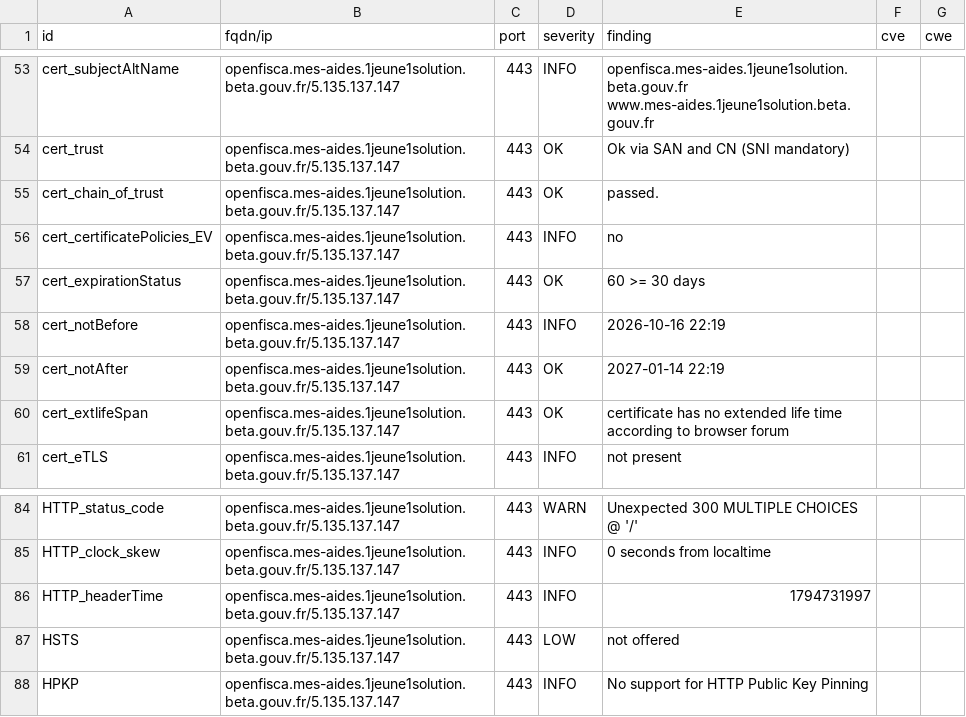
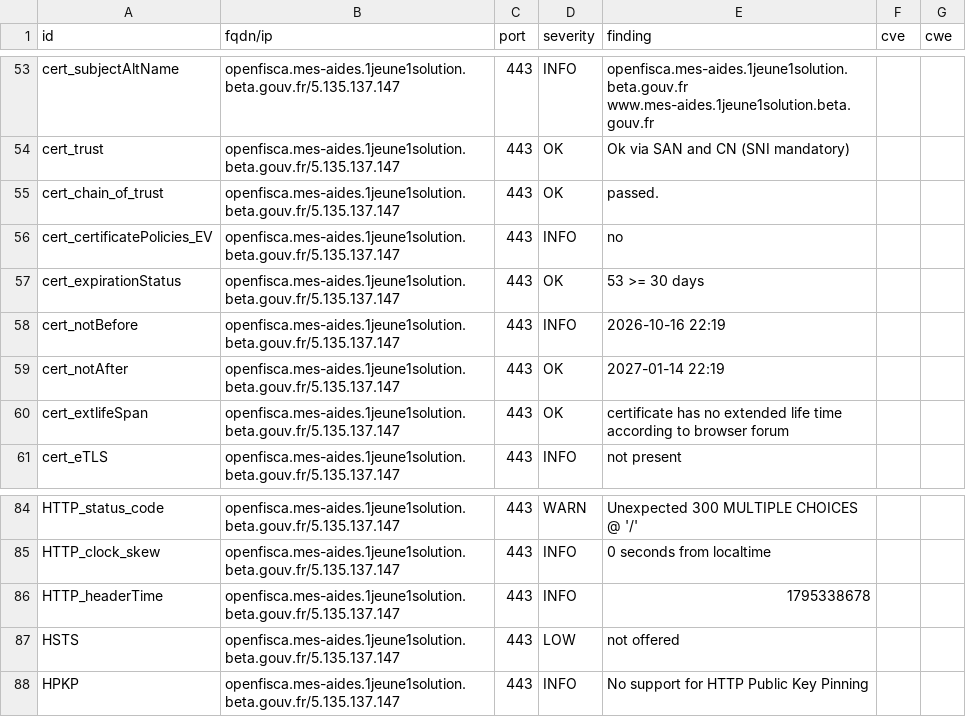
Before and after one commit to betagouv/dashlord, a CSV file: results/aHR0cHM6Ly9vcGVuZmlzY2EubWVzLWFpZGVzLjFqZXVuZTFzb2x1dGlvbi5iZXRhLmdvdXYuZnI=/testssl.csv, drawn as a sheet; only a part is shown, gaps mark what is left out.

```diff
--- a/results/aHR0cHM6Ly9vcGVuZmlzY2EubWVzLWFpZGVzLjFqZXVuZTFzb2x1dGlvbi5iZXRhLmdvdXYuZnI=/testssl.csv
+++ b/results/aHR0cHM6Ly9vcGVuZmlzY2EubWVzLWFpZGVzLjFqZXVuZTFzb2x1dGlvbi5iZXRhLmdvdXYuZnI=/testssl.csv
@@ -56,3 +56,3 @@
 "cert_certificatePolicies_EV","openfisca.mes-aides.1jeune1solution.beta.gouv.fr/5.135.137.147","443","INFO","no","",""
-"cert_expirationStatus","openfisca.mes-aides.1jeune1solution.beta.gouv.fr/5.135.137.147","443","OK","60 >= 30 days","",""
+"cert_expirationStatus","openfisca.mes-aides.1jeune1solution.beta.gouv.fr/5.135.137.147","443","OK","53 >= 30 days","",""
 "cert_notBefore","openfisca.mes-aides.1jeune1solution.beta.gouv.fr/5.135.137.147","443","INFO","2026-10-16 22:19","",""
@@ -85,3 +85,3 @@
 "HTTP_clock_skew","openfisca.mes-aides.1jeune1solution.beta.gouv.fr/5.135.137.147","443","INFO","0 seconds from localtime","",""
-"HTTP_headerTime","openfisca.mes-aides.1jeune1solution.beta.gouv.fr/5.135.137.147","443","INFO","1794731997","",""
+"HTTP_headerTime","openfisca.mes-aides.1jeune1solution.beta.gouv.fr/5.135.137.147","443","INFO","1795338678","",""
 "HSTS","openfisca.mes-aides.1jeune1solution.beta.gouv.fr/5.135.137.147","443","LOW","not offered","",""
```
Also changed, not shown: 4 other files.
